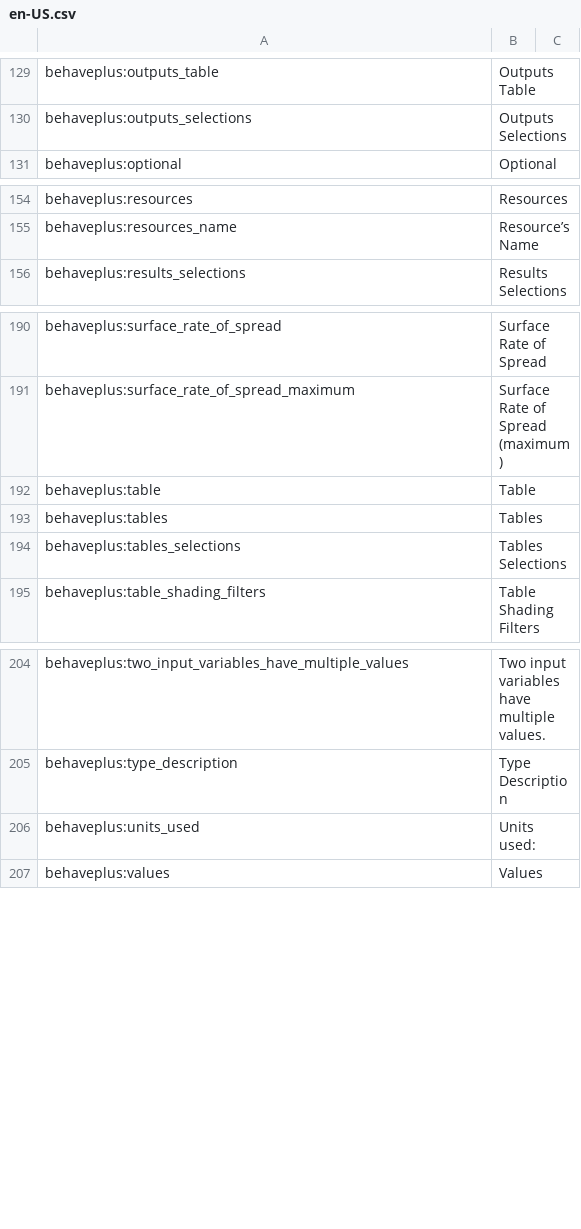
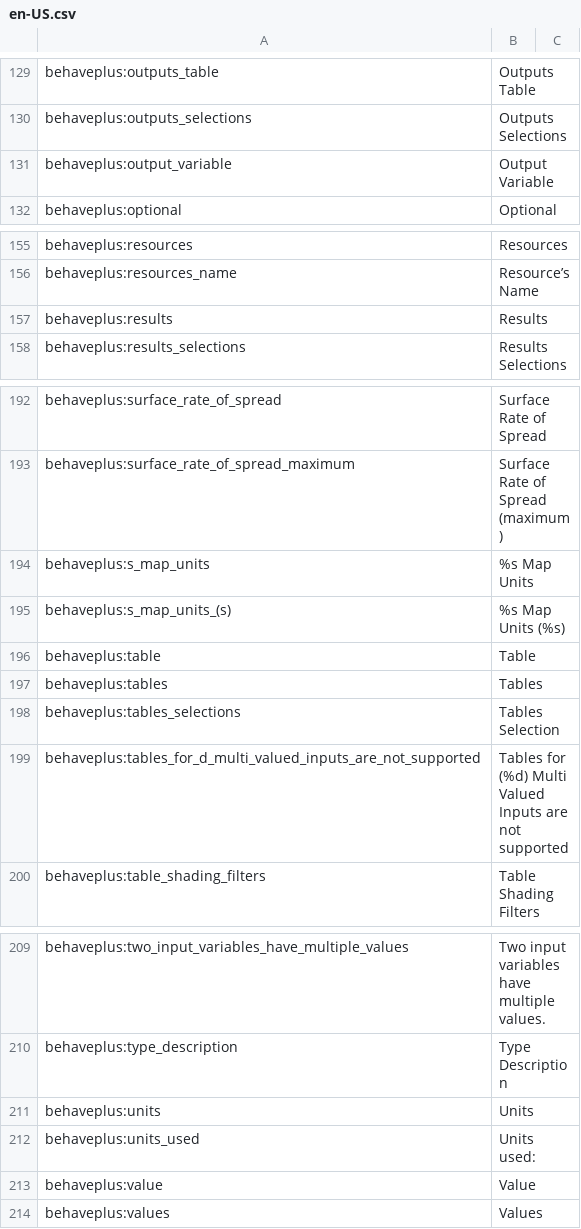
Before and after one commit to firelab/behave-app, a CSV file: projects/behave/resources/public/i18n/en-US.csv, drawn as a sheet; only a part is shown, gaps mark what is left out.

```diff
--- a/projects/behave/resources/public/i18n/en-US.csv
+++ b/projects/behave/resources/public/i18n/en-US.csv
@@ -130,2 +130,3 @@ behaveplus:outputs_table,Outputs Table
 behaveplus:outputs_selections,Outputs Selections
+behaveplus:output_variable,Output Variable
 behaveplus:optional,Optional
@@ -155,2 +156,3 @@ behaveplus:resources,Resources
 behaveplus:resources_name,Resource’s Name
+behaveplus:results,Results
 behaveplus:results_selections,Results Selections
@@ -191,5 +193,8 @@ behaveplus:surface_rate_of_spread,Surface Rate of Spread
 behaveplus:surface_rate_of_spread_maximum,Surface Rate of Spread (maximum)
+behaveplus:s_map_units,%s Map Units
+behaveplus:s_map_units_(s),%s Map Units (%s)
 behaveplus:table,Table
 behaveplus:tables,Tables
-behaveplus:tables_selections,Tables Selections
+behaveplus:tables_selections,Tables Selection
+behaveplus:tables_for_d_multi_valued_inputs_are_not_supported,Tables for (%d) Multi Valued Inputs are not supported
 behaveplus:table_shading_filters,Table Shading Filters
@@ -205,3 +210,5 @@ behaveplus:two_input_variables_have_multiple_values,Two input variables have mul
 behaveplus:type_description,Type Description
+behaveplus:units,Units
 behaveplus:units_used,Units used:
+behaveplus:value,Value
 behaveplus:values,Values
```
Also changed, not shown: 2 other files.
